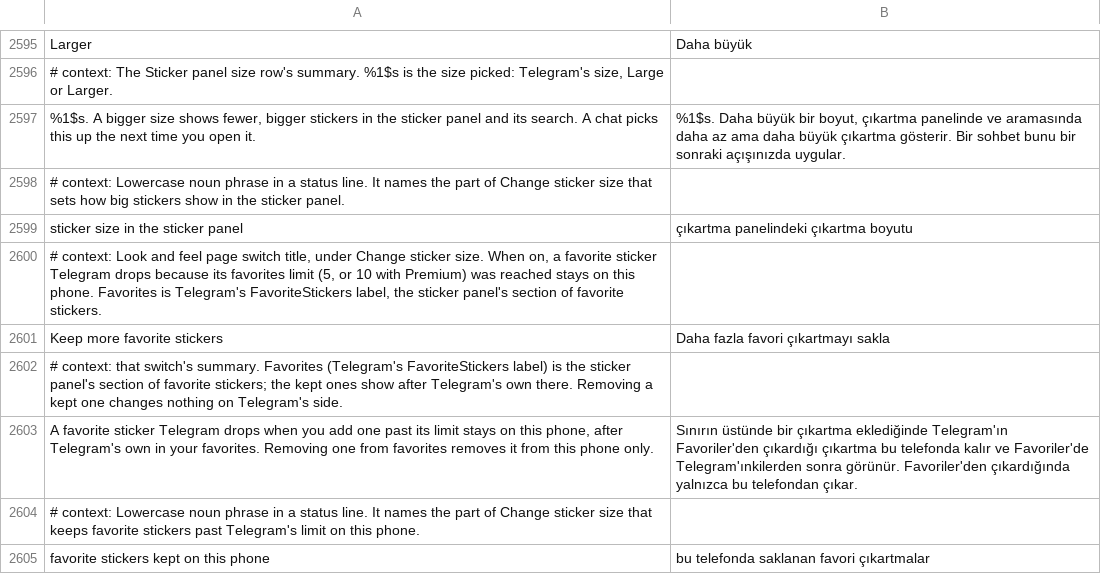
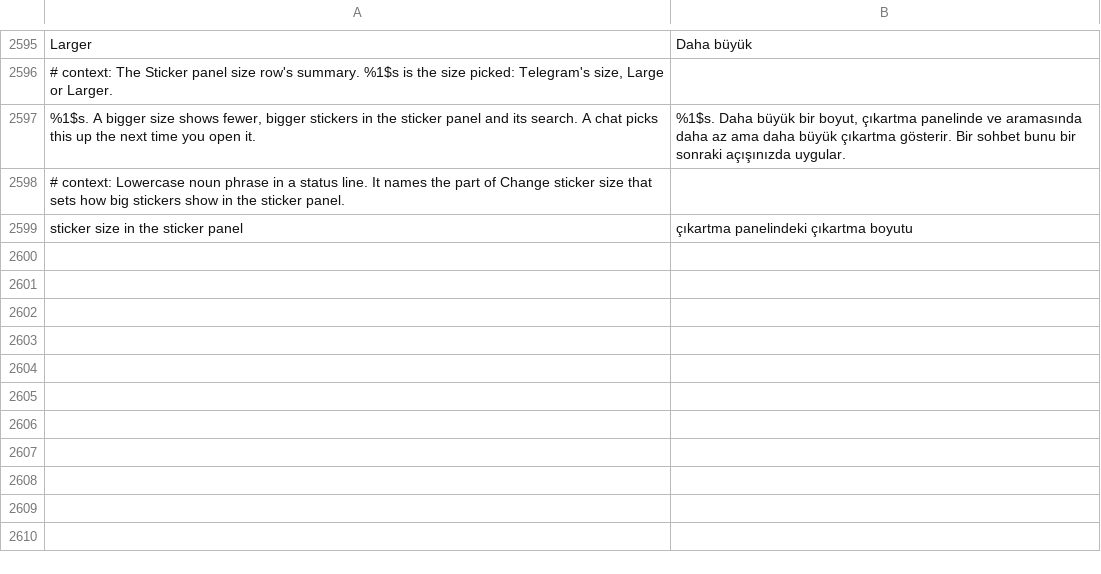
Before and after one commit to SysAdminDoc/HushTelegram, a TSV file: extensions/shared/library/src/main/l10n/tr.tsv, drawn as a sheet; only a part is shown, gaps mark what is left out.

```diff
--- a/extensions/shared/library/src/main/l10n/tr.tsv
+++ b/extensions/shared/library/src/main/l10n/tr.tsv
@@ -2599,7 +2599 @@ Larger	Daha büyük
 sticker size in the sticker panel	çıkartma panelindeki çıkartma boyutu
-# context: Look and feel page switch title, under Change sticker size. When on, a favorite sticker Telegram drops because its favorites limit (5, or 10 with Premium) was reached stays on this phone. Favorites is Telegram's FavoriteStickers label, the sticker panel's section of favorite stickers.
-Keep more favorite stickers	Daha fazla favori çıkartmayı sakla
-# context: that switch's summary. Favorites (Telegram's FavoriteStickers label) is the sticker panel's section of favorite stickers; the kept ones show after Telegram's own there. Removing a kept one changes nothing on Telegram's side.
-A favorite sticker Telegram drops when you add one past its limit stays on this phone, after Telegram's own in your favorites. Removing one from favorites removes it from this phone only.	Sınırın üstünde bir çıkartma eklediğinde Telegram'ın Favoriler'den çıkardığı çıkartma bu telefonda kalır ve Favoriler'de Telegram'ınkilerden sonra görünür. Favoriler'den çıkardığında yalnızca bu telefondan çıkar.
-# context: Lowercase noun phrase in a status line. It names the part of Change sticker size that keeps favorite stickers past Telegram's limit on this phone.
-favorite stickers kept on this phone	bu telefonda saklanan favori çıkartmalar
```
Also changed, not shown: extensions/shared/library/src/main/l10n/bg.tsv, extensions/shared/library/src/main/l10n/de.tsv, 25 other files.
